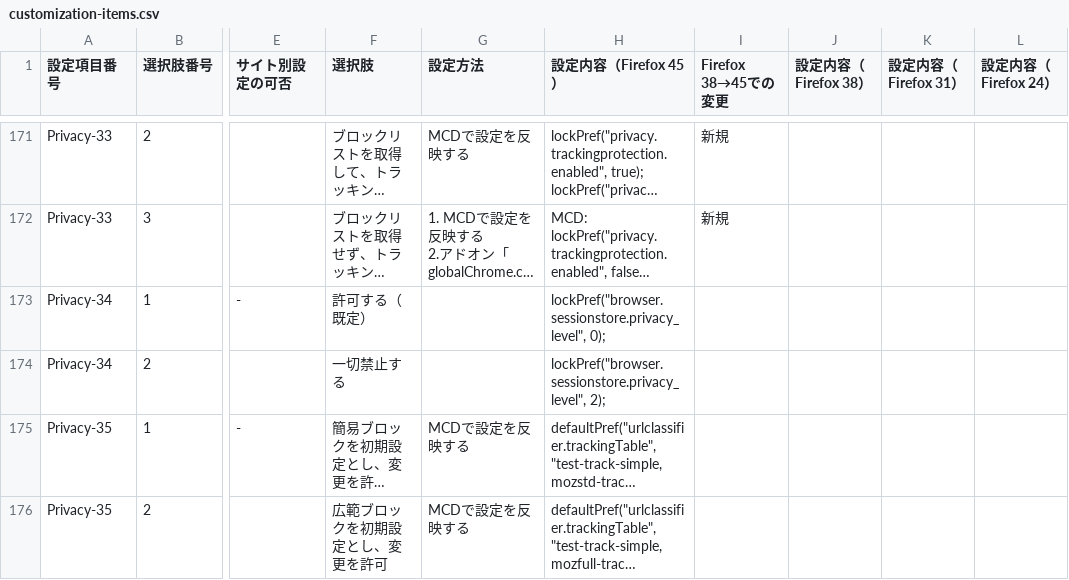
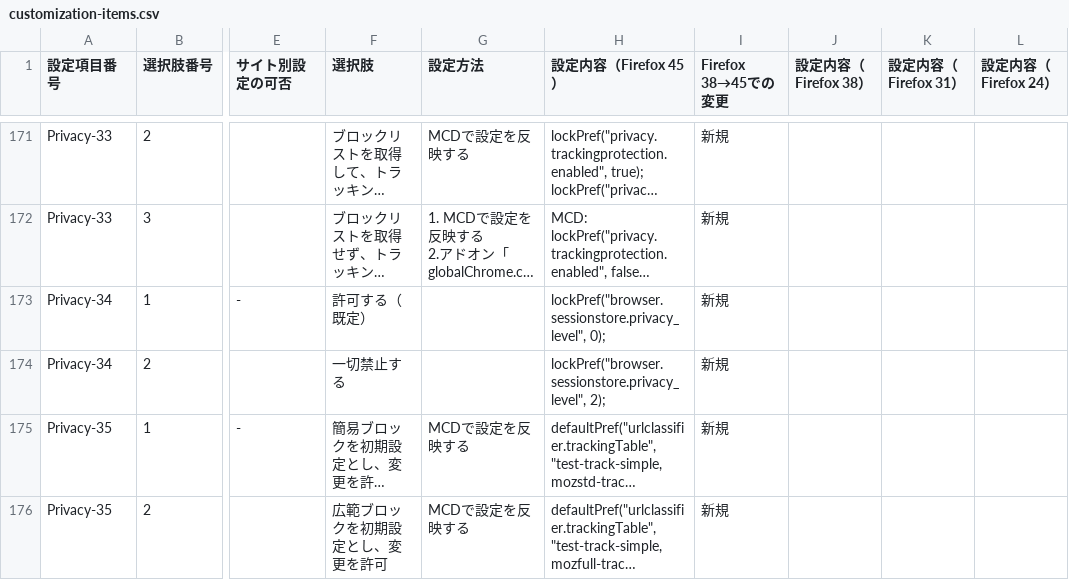
Before and after one commit to isabella232/firefox-support-common, a CSV file: configurations/customization-items.csv, drawn as a sheet; only a part is shown, gaps mark what is left out; long unchanged cells end in …; the diff covers the shown part only; the diff names each change by its address in the sheet, - before the commit and + after, or states it on an @@ line.

```diff
--- a/configurations/customization-items.csv
+++ b/configurations/customization-items.csv
-I173:I176 (Firefox 38→45での変更): (empty)
+I173:I176 (Firefox 38→45での変更): 新規
```
Also changed, not shown: 4 added rows and 2 edited cells elsewhere in this file, 1 other file.
